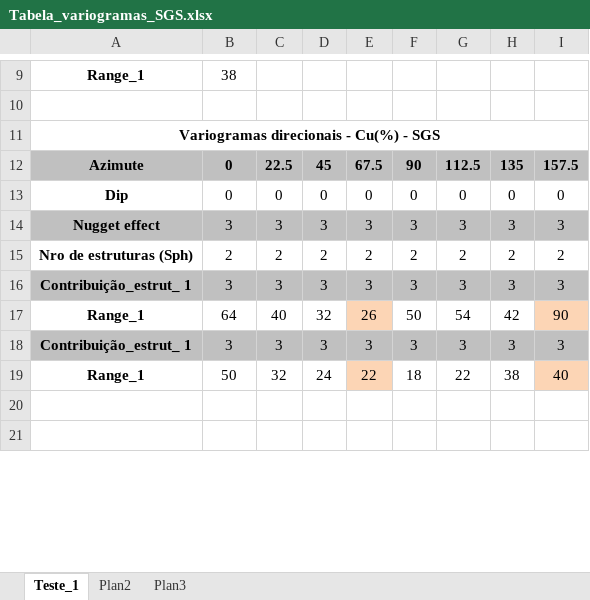
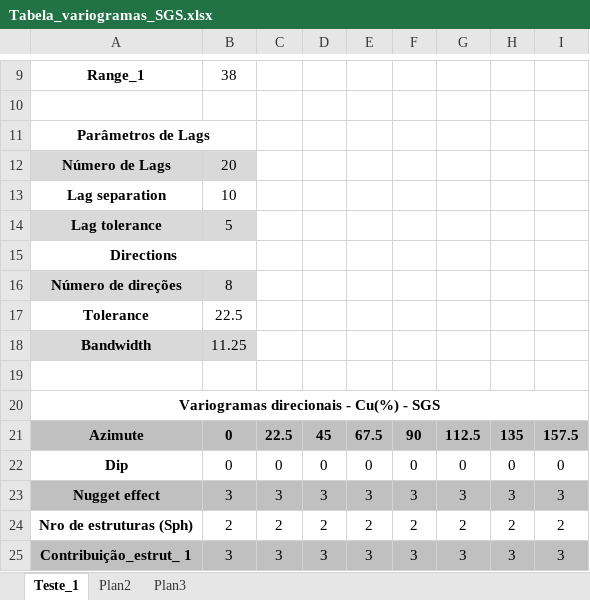
Before and after one commit to attilalr/Projeto_versionamento_geostat, an Excel workbook: SGS/Variogramas_2_str/Tabela_variogramas_SGS.xlsx, sheet Teste_1, drawn as a sheet; only a part is shown, gaps mark what is left out; the shorter side is filled out with more unchanged rows; values as stored, in another font and other column widths than the file's, no borders; the diff names each change by its address in the sheet, - before the commit and + after, or states it on an @@ line.

Commit message:
Parâmetros de lag
Complementação da tabela do excel com os parâmetros de lag e direções utilizados nos variogramas direcionais dos dados originais

```diff
--- a/SGS/Variogramas_2_str/Tabela_variogramas_SGS.xlsx (sheet Teste_1)
+++ b/SGS/Variogramas_2_str/Tabela_variogramas_SGS.xlsx (sheet Teste_1)
+row 11: Parâmetros de Lags
+row 12: Número de Lags | 20
+row 13: Lag separation | 10
+row 14: Lag tolerance | 5
+row 15: Directions
+row 16: Número de direções | 8
+row 17: Tolerance | 22.5
+row 18: Bandwidth | 11.25
+row 19: (empty)
```
